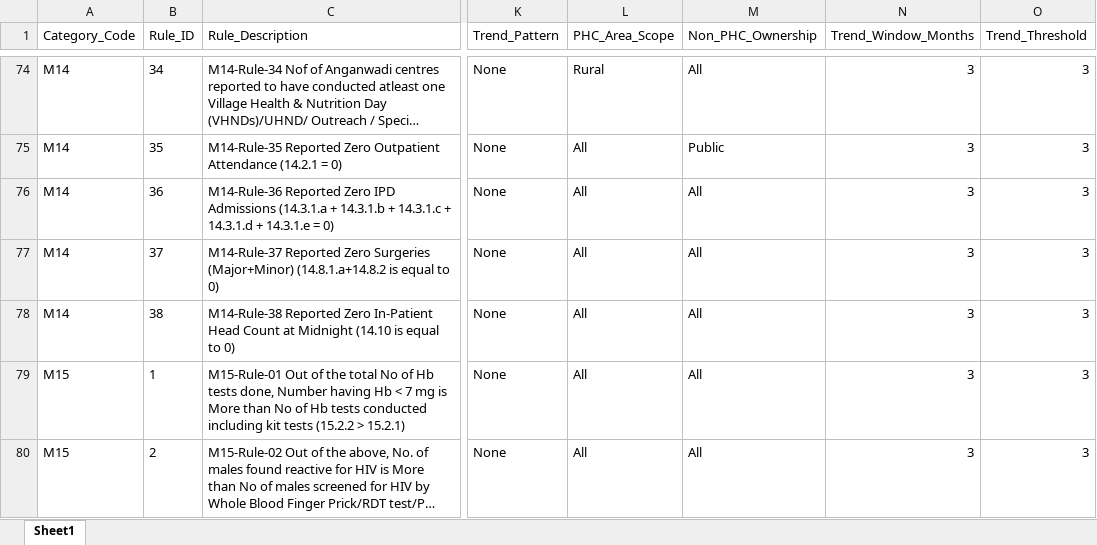
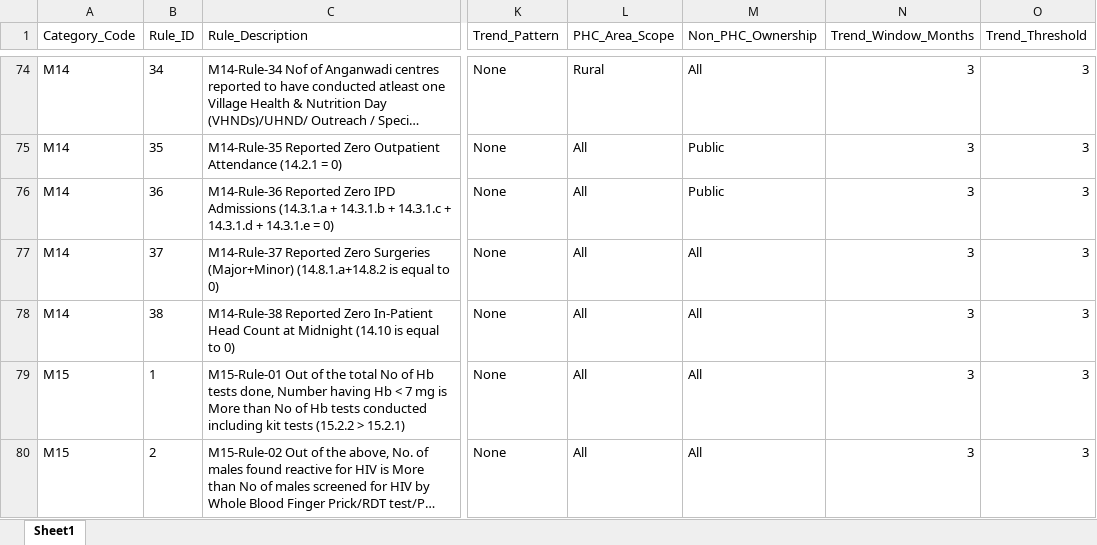
Before and after one commit to nimmi555/hmis-dashboard, an Excel workbook: rules_backup.xlsx, sheet Sheet1, drawn as a sheet; only a part is shown, gaps mark what is left out; long unchanged cells end in …; values as stored, in another font and other column widths than the file's, no borders; the diff names each change by its address in the sheet, - before the commit and + after, or states it on an @@ line.

Commit message:
Auto-sync: Rules updated from dashboard

```diff
--- a/rules_backup.xlsx (sheet Sheet1)
+++ b/rules_backup.xlsx (sheet Sheet1)
-M76 (Non_PHC_Ownership): All
+M76 (Non_PHC_Ownership): Public
```
